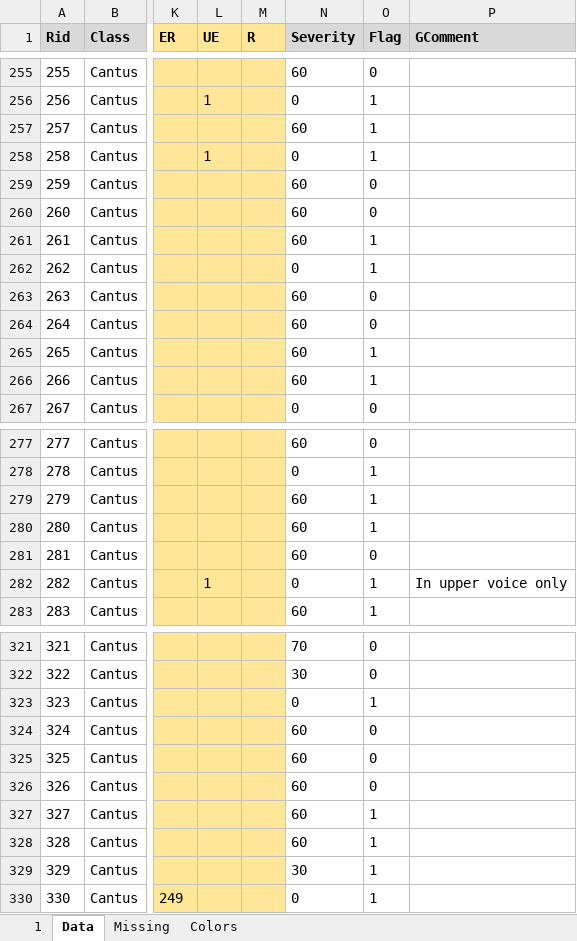
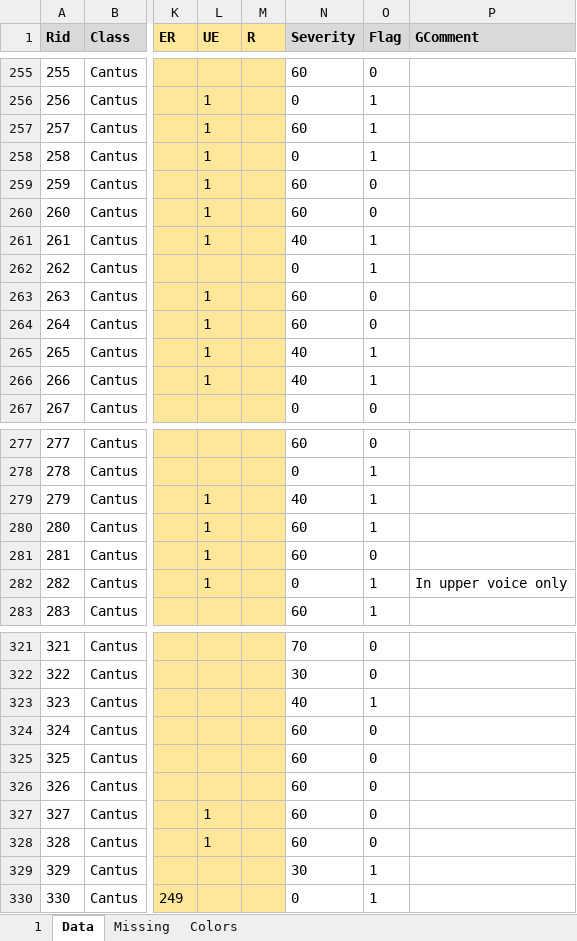
Before and after one commit to rualark/MGen, an Excel workbook: MGen/configs/rules/rules.xlsm, sheet Data, drawn as a sheet; only a part is shown, gaps mark what is left out; values as stored, in another font and other column widths than the file's, no borders; charts and pictures not drawn; the diff names each change by its address in the sheet, - before the commit and + after, or states it on an @@ line.

Commit message:
Cp1: Flag pattern non-matches in case of dissonances (closed #1560)

```diff
--- a/MGen/configs/rules/rules.xlsm (sheet Data)
+++ b/MGen/configs/rules/rules.xlsm (sheet Data)
-L257 (UE): (empty)
+L257 (UE): 1
-L259:L261 (UE): (empty)
+L259:L261 (UE): 1
-N261 (Severity): 60
+N261 (Severity): 40
-L263:L266 (UE): (empty)
+L263:L266 (UE): 1
-N265:N266 (Severity): 60
+N265:N266 (Severity): 40
-L279:L281 (UE): (empty)
+L279:L281 (UE): 1
-N279 (Severity): 60
+N279 (Severity): 40
-N323 (Severity): 0
+N323 (Severity): 40
-L327:L328 (UE): (empty)
+L327:L328 (UE): 1
-O327:O328 (Flag): 1
+O327:O328 (Flag): 0
```
Also changed, not shown: sheet 1, charts or pictures, 1 other file.
